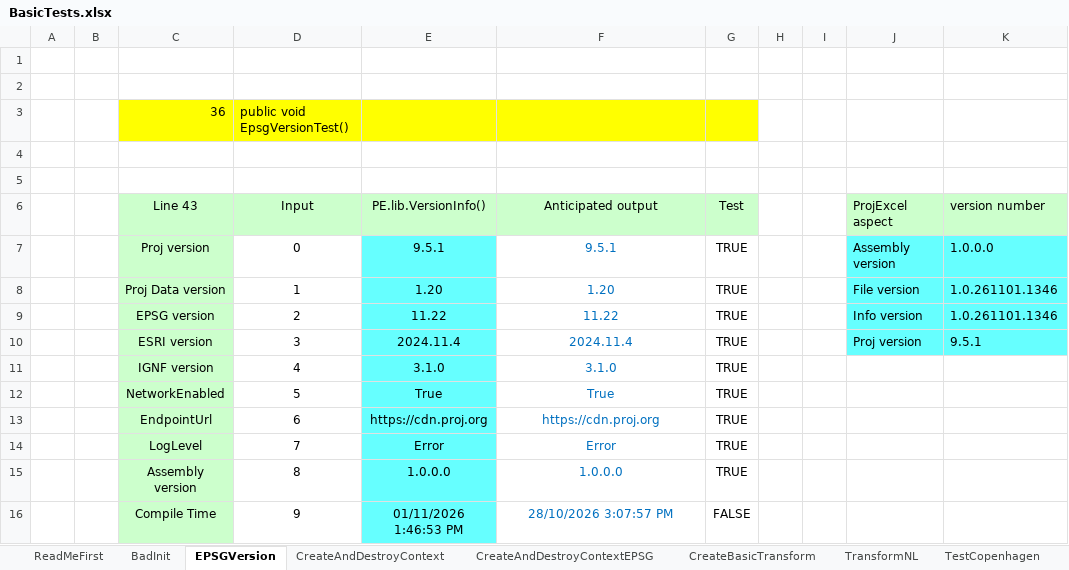
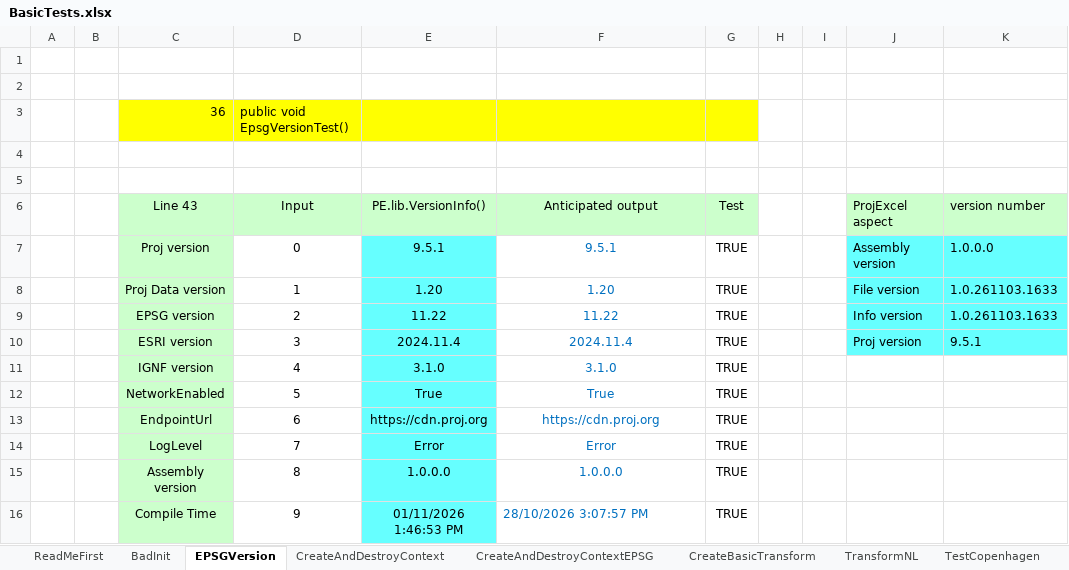
Before and after one commit to MrBeee/ProjExcel, an Excel workbook: ProjExcel/BasicTests.xlsx, sheet EPSGVersion, drawn as a sheet; values as stored, in another font and other column widths than the file's, no borders; conditional formats not drawn; the diff names each change by its address in the sheet, - before the commit and + after, or states it on an @@ line.

```diff
--- a/ProjExcel/BasicTests.xlsx (sheet EPSGVersion)
+++ b/ProjExcel/BasicTests.xlsx (sheet EPSGVersion)
-K8:K9 (version number): 1.0.261101.1346
+K8:K9 (version number): 1.0.261103.1633
-F16 alignment: center
+F16 alignment: left
-G16 (Test): FALSE
+G16 (Test): TRUE
```
Also changed, not shown: sheet FewEPSG-1, sheet TestSpain, sheet WithGrid, sheet CreateAndDestroyContext, formulas that keep their value, charts or pictures, DegreeTests.xlsx, ProjExcelTests.xlsx, 4 other files.
